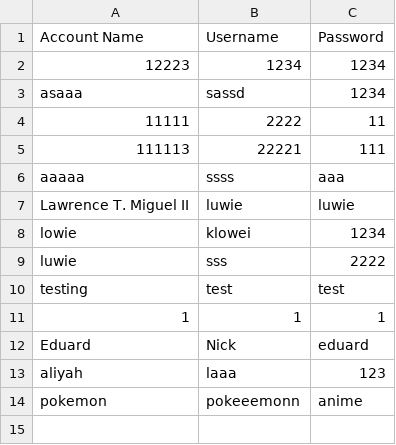
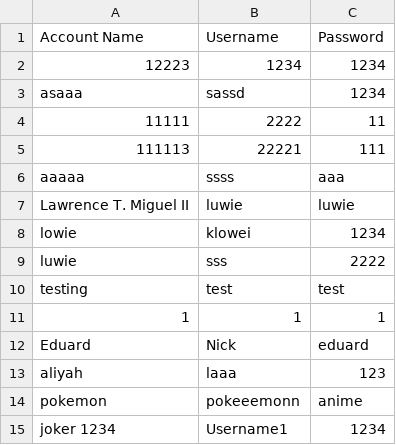
Before and after one commit to luwiee/finalGroupActivity, a CSV file: users_information.csv, drawn as a sheet; the diff names each change by its address in the sheet, - before the commit and + after, or states it on an @@ line.

```diff
--- a/users_information.csv
+++ b/users_information.csv
+row 15: joker 1234 | Username1 | 1234
```
Also changed, not shown: 3 other files.
